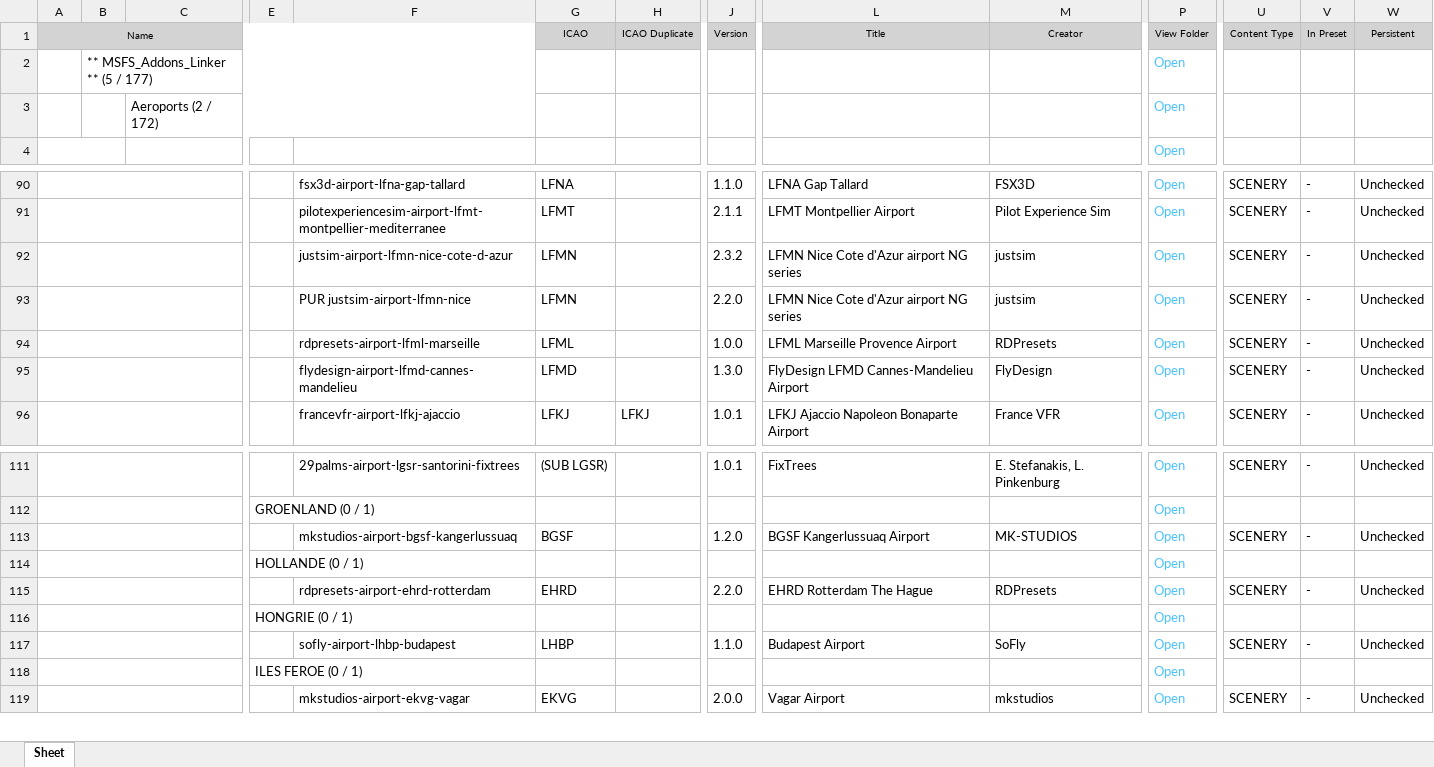
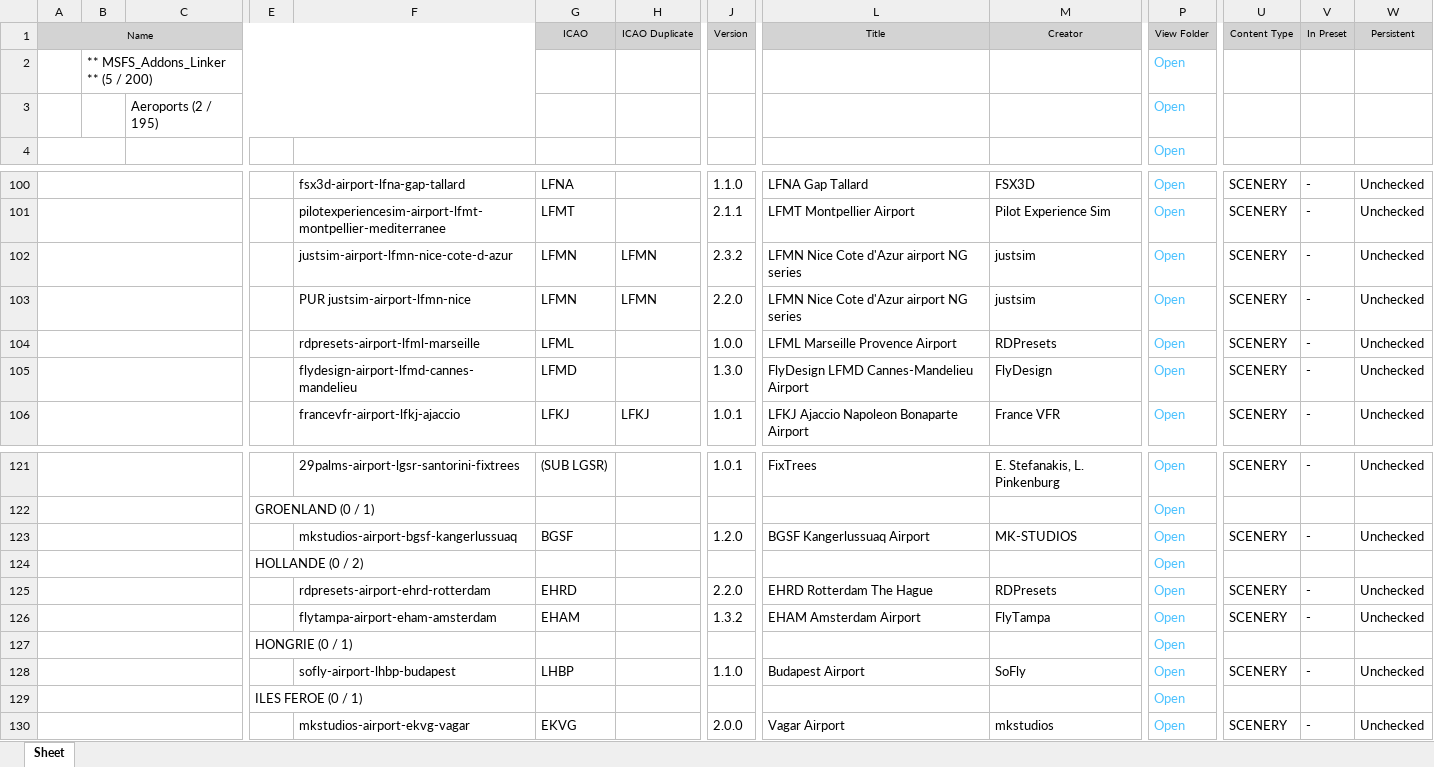
Before and after one commit to Matthisfr/journal-msfs, an Excel workbook: data/airports/Export APT 4.xlsx, sheet Sheet, drawn as a sheet; only a part is shown, gaps mark what is left out; values as stored, in another font and other column widths than the file's, no borders; charts and pictures not drawn; addresses are those after the commit; rows hold the shown columns only; the diff covers the shown part only; the diff names each change by its address in the sheet, - before the commit and + after, or states it on an @@ line.

```diff
--- a/data/airports/Export APT 4.xlsx (sheet Sheet)
+++ b/data/airports/Export APT 4.xlsx (sheet Sheet)
-B2: ** MSFS_Addons_Linker ** (5 / 177)
+B2: ** MSFS_Addons_Linker ** (5 / 200)
-C3: Aeroports (2 / 172)
+C3: Aeroports (2 / 195)
-H102:H103: (empty)
+H102:H103: LFMN
-E124: HOLLANDE (0 / 1)
+E124: HOLLANDE (0 / 2)
+row 126:  |  |  |  | flytampa-airport-eham-amsterdam | EHAM |  | 1.3.2 | EHAM Amsterdam Airport | FlyTampa | Open | SCENERY | - | Unchecked
```
Also changed, not shown: 34 added rows and 1 edited cell elsewhere in this sheet, charts or pictures.
